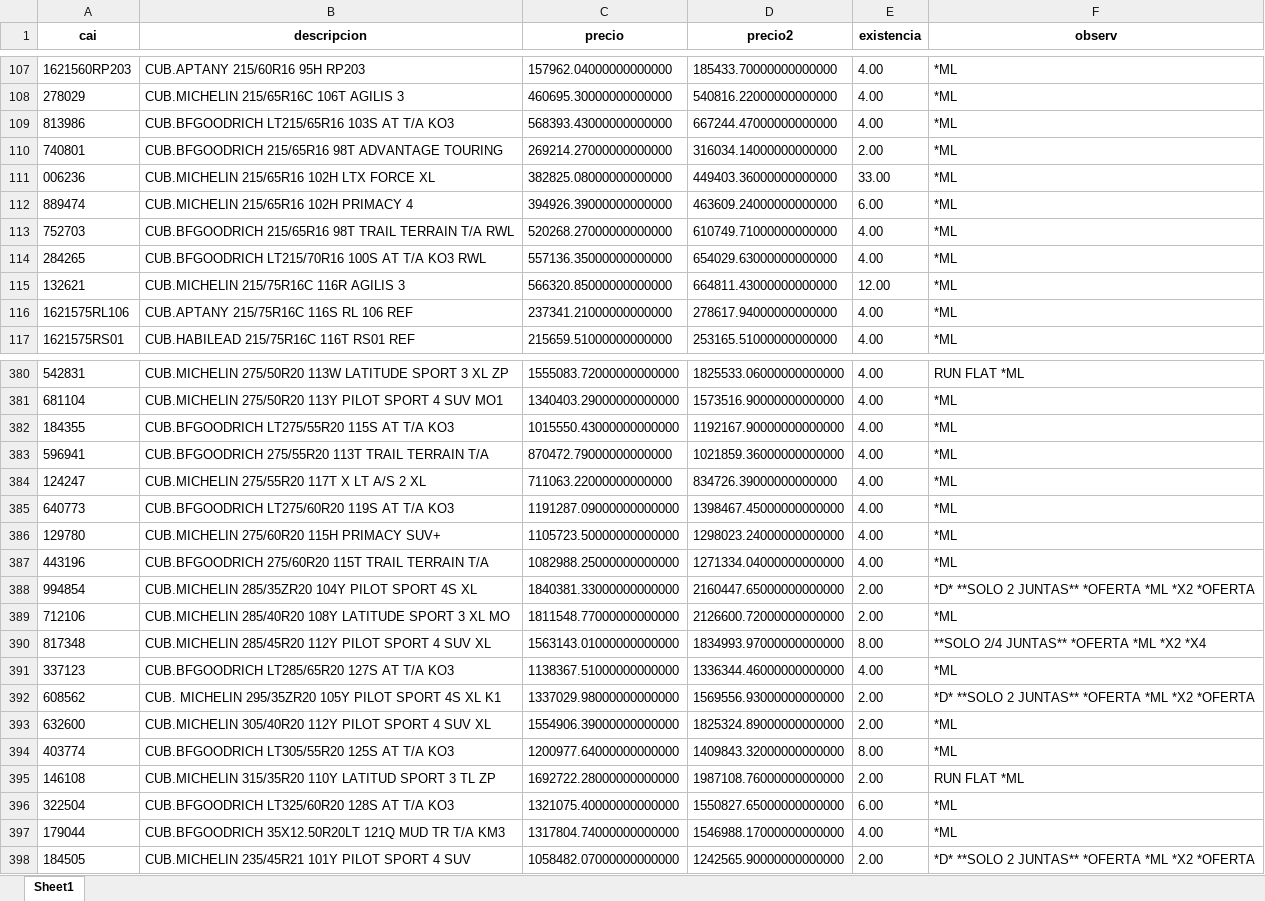
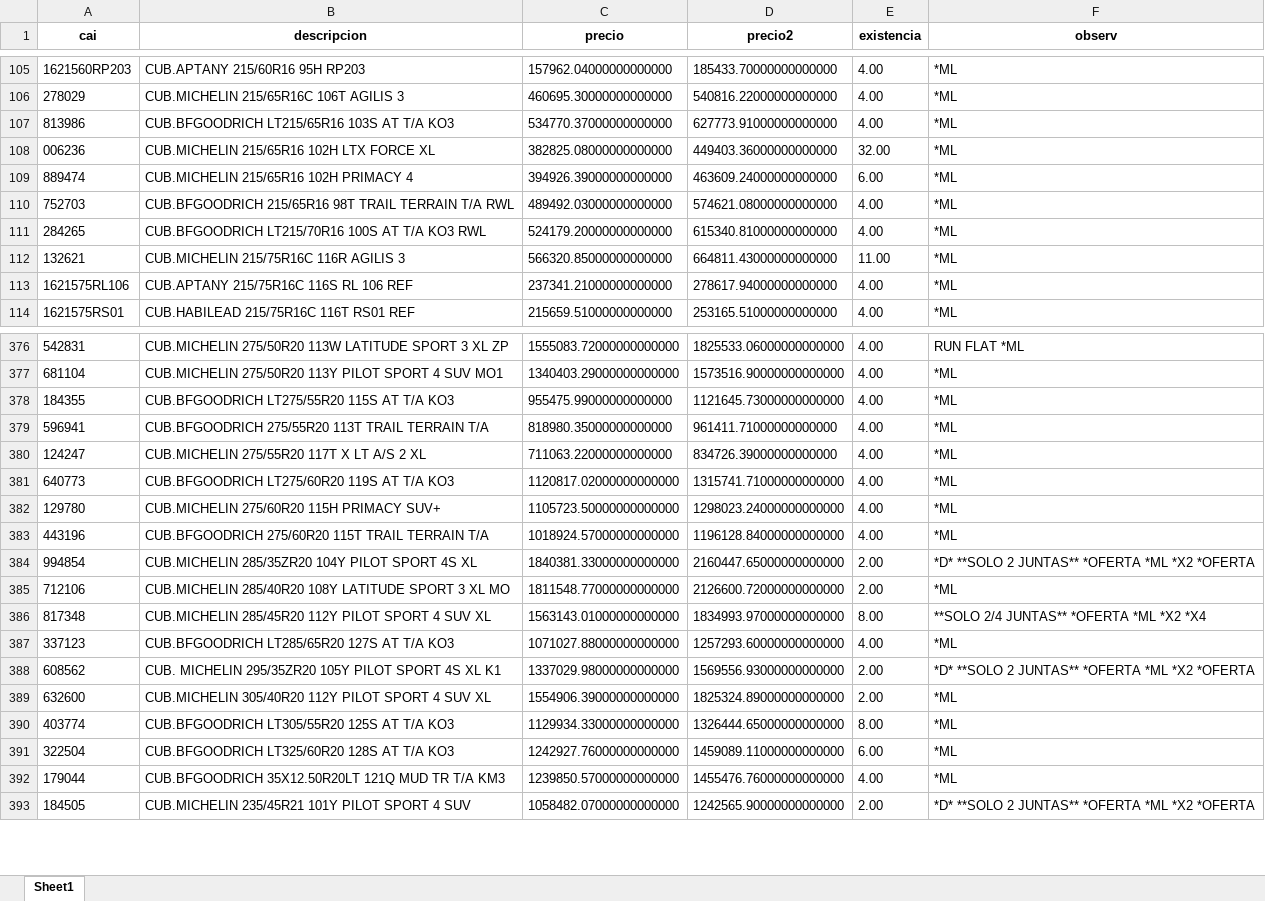
Before and after one commit to g-camila/Ingelmo-ml, an Excel workbook: df_db.xlsx, sheet Sheet1, drawn as a sheet; only a part is shown, gaps mark what is left out; values as stored, in another font and other column widths than the file's, no borders; removed rows and columns are numbered as before the commit, all else as after; the diff covers the shown part only; the diff names each change by its address in the sheet, - before the commit and + after, or states it on an @@ line.

```diff
--- a/df_db.xlsx (sheet Sheet1)
+++ b/df_db.xlsx (sheet Sheet1)
-C107 (precio): 568393.43000000000000
+C107 (precio): 534770.37000000000000
-D107 (precio2): 667244.47000000000000
+D107 (precio2): 627773.91000000000000
-row 110: 740801 | CUB.BFGOODRICH 215/65R16 98T ADVANTAGE TOURING | 269214.27000000000000 | 316034.14000000000000 | 2.00 | *ML
-E108 (existencia): 33.00
+E108 (existencia): 32.00
-C110 (precio): 520268.27000000000000
+C110 (precio): 489492.03000000000000
-D110 (precio2): 610749.71000000000000
+D110 (precio2): 574621.08000000000000
-C111 (precio): 557136.35000000000000
+C111 (precio): 524179.20000000000000
-D111 (precio2): 654029.63000000000000
+D111 (precio2): 615340.81000000000000
-E112 (existencia): 12.00
+E112 (existencia): 11.00
-C378 (precio): 1015550.43000000000000
+C378 (precio): 955475.99000000000000
-D378 (precio2): 1192167.90000000000000
+D378 (precio2): 1121645.73000000000000
-C379 (precio): 870472.79000000000000
+C379 (precio): 818980.35000000000000
-D379 (precio2): 1021859.36000000000000
+D379 (precio2): 961411.71000000000000
-C381 (precio): 1191287.09000000000000
+C381 (precio): 1120817.02000000000000
-D381 (precio2): 1398467.45000000000000
+D381 (precio2): 1315741.71000000000000
-C383 (precio): 1082988.25000000000000
+C383 (precio): 1018924.57000000000000
-D383 (precio2): 1271334.04000000000000
+D383 (precio2): 1196128.84000000000000
-C387 (precio): 1138367.51000000000000
+C387 (precio): 1071027.88000000000000
-D387 (precio2): 1336344.46000000000000
+D387 (precio2): 1257293.60000000000000
-C390 (precio): 1200977.64000000000000
+C390 (precio): 1129934.33000000000000
-D390 (precio2): 1409843.32000000000000
+D390 (precio2): 1326444.65000000000000
-row 395: 146108 | CUB.MICHELIN 315/35R20 110Y LATITUD SPORT 3 TL ZP | 1692722.28000000000000 | 1987108.76000000000000 | 2.00 | RUN FLAT *ML
-C391 (precio): 1321075.40000000000000
+C391 (precio): 1242927.76000000000000
-D391 (precio2): 1550827.65000000000000
+D391 (precio2): 1459089.11000000000000
-C392 (precio): 1317804.74000000000000
+C392 (precio): 1239850.57000000000000
-D392 (precio2): 1546988.17000000000000
+D392 (precio2): 1455476.76000000000000
```
Also changed, not shown: 2 added rows, 5 removed rows and 144 edited cells elsewhere in this sheet, 4 other files.
